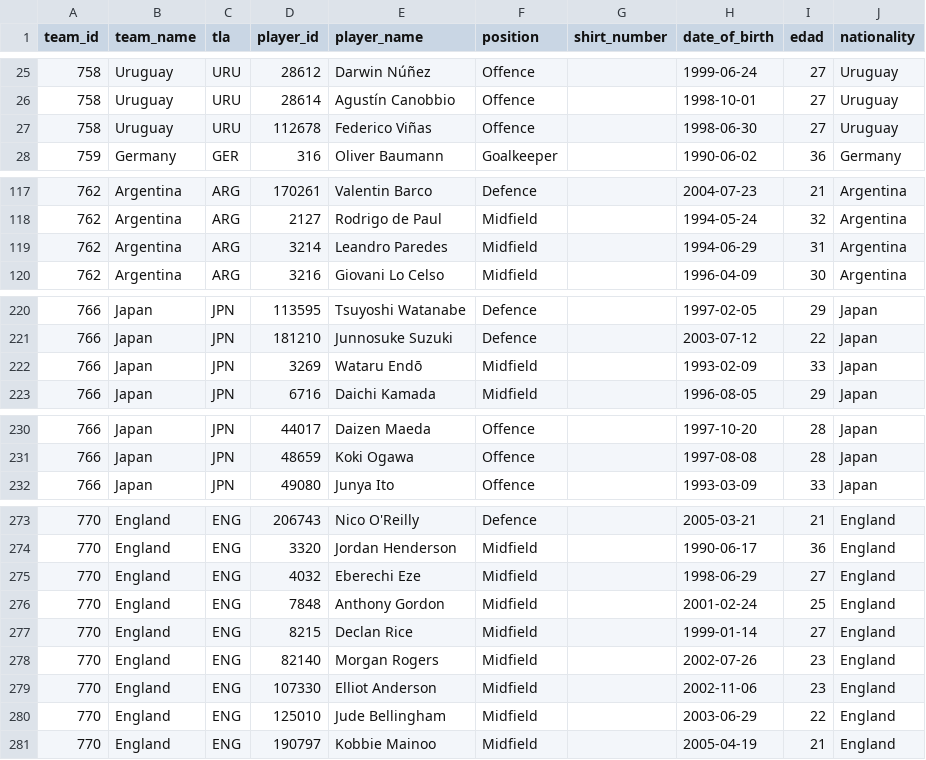
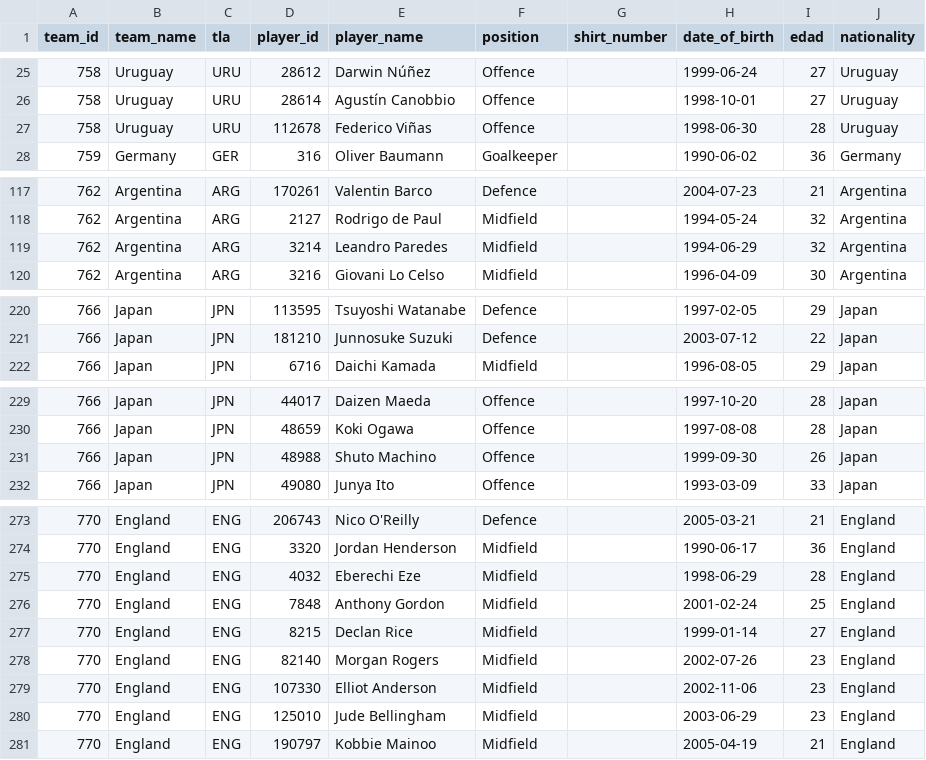
Before and after one commit to mfvc29/predicccion_futbol, a CSV file: api_wc2026_players.csv, drawn as a sheet; only a part is shown, gaps mark what is left out; the diff covers the shown part only.

```diff
--- a/api_wc2026_players.csv
+++ b/api_wc2026_players.csv
@@ -26,3 +26,3 @@ team_id,team_name,tla,player_id,player_name,position,shirt_number,date_of_birth,
 758,Uruguay,URU,28614,Agustín Canobbio,Offence,,1998-10-01,27,Uruguay
-758,Uruguay,URU,112678,Federico Viñas,Offence,,1998-06-30,27,Uruguay
+758,Uruguay,URU,112678,Federico Viñas,Offence,,1998-06-30,28,Uruguay
 759,Germany,GER,316,Oliver Baumann,Goalkeeper,,1990-06-02,36,Germany
@@ -118,3 +118,3 @@ team_id,team_name,tla,player_id,player_name,position,shirt_number,date_of_birth,
 762,Argentina,ARG,2127,Rodrigo de Paul,Midfield,,1994-05-24,32,Argentina
-762,Argentina,ARG,3214,Leandro Paredes,Midfield,,1994-06-29,31,Argentina
+762,Argentina,ARG,3214,Leandro Paredes,Midfield,,1994-06-29,32,Argentina
 762,Argentina,ARG,3216,Giovani Lo Celso,Midfield,,1996-04-09,30,Argentina
@@ -221,3 +221,2 @@ team_id,team_name,tla,player_id,player_name,position,shirt_number,date_of_birth,
 766,Japan,JPN,181210,Junnosuke Suzuki,Defence,,2003-07-12,22,Japan
-766,Japan,JPN,3269,Wataru Endō,Midfield,,1993-02-09,33,Japan
 766,Japan,JPN,6716,Daichi Kamada,Midfield,,1996-08-05,29,Japan
@@ -231,2 +230,3 @@ team_id,team_name,tla,player_id,player_name,position,shirt_number,date_of_birth,
 766,Japan,JPN,48659,Koki Ogawa,Offence,,1997-08-08,28,Japan
+766,Japan,JPN,48988,Shuto Machino,Offence,,1999-09-30,26,Japan
 766,Japan,JPN,49080,Junya Ito,Offence,,1993-03-09,33,Japan
@@ -274,3 +274,3 @@ team_id,team_name,tla,player_id,player_name,position,shirt_number,date_of_birth,
 770,England,ENG,3320,Jordan Henderson,Midfield,,1990-06-17,36,England
-770,England,ENG,4032,Eberechi Eze,Midfield,,1998-06-29,27,England
+770,England,ENG,4032,Eberechi Eze,Midfield,,1998-06-29,28,England
 770,England,ENG,7848,Anthony Gordon,Midfield,,2001-02-24,25,England
@@ -279,3 +279,3 @@ team_id,team_name,tla,player_id,player_name,position,shirt_number,date_of_birth,
 770,England,ENG,107330,Elliot Anderson,Midfield,,2002-11-06,23,England
-770,England,ENG,125010,Jude Bellingham,Midfield,,2003-06-29,22,England
+770,England,ENG,125010,Jude Bellingham,Midfield,,2003-06-29,23,England
 770,England,ENG,190797,Kobbie Mainoo,Midfield,,2005-04-19,21,England
```
Also changed, not shown: 5 edited cells elsewhere in this file, api_matches_all.csv, api_team_stats.csv, 3 other files.
